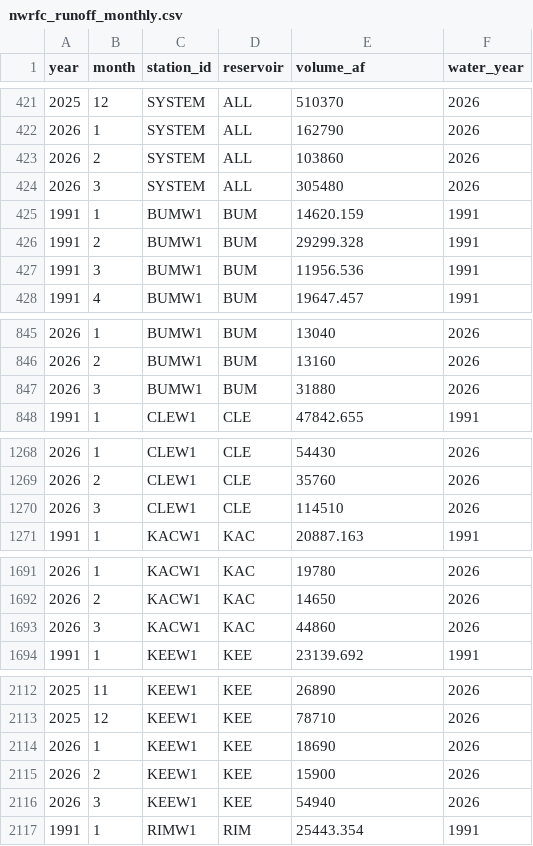
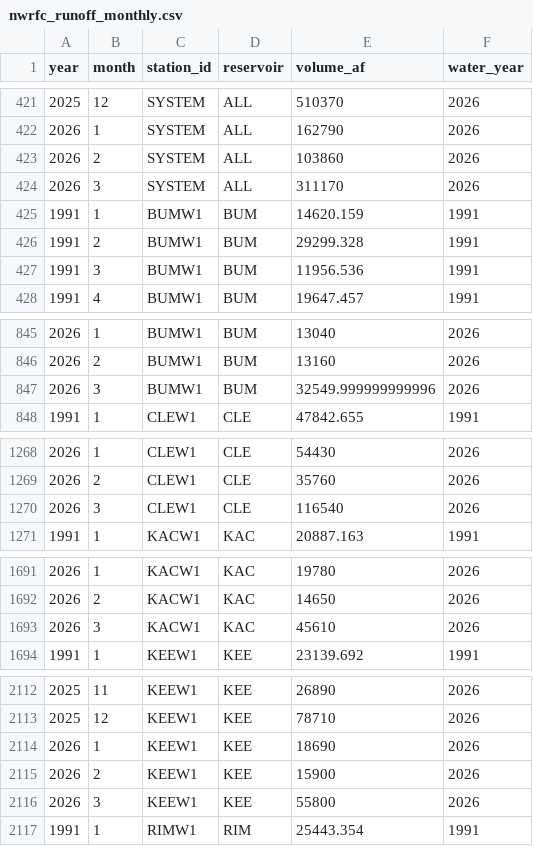
Before and after one commit to jeffmarti/yak-stor, a CSV file: data/nwrfc_runoff_monthly.csv, drawn as a sheet; only a part is shown, gaps mark what is left out; the diff covers the shown part only.

```diff
--- a/data/nwrfc_runoff_monthly.csv
+++ b/data/nwrfc_runoff_monthly.csv
@@ -423,3 +423,3 @@ year,month,station_id,reservoir,volume_af,water_year
 2026,2,SYSTEM,ALL,103860,2026
-2026,3,SYSTEM,ALL,305480,2026
+2026,3,SYSTEM,ALL,311170,2026
 1991,1,BUMW1,BUM,14620.159,1991
@@ -846,3 +846,3 @@ year,month,station_id,reservoir,volume_af,water_year
 2026,2,BUMW1,BUM,13160,2026
-2026,3,BUMW1,BUM,31880,2026
+2026,3,BUMW1,BUM,32549.999999999996,2026
 1991,1,CLEW1,CLE,47842.655,1991
@@ -1269,3 +1269,3 @@ year,month,station_id,reservoir,volume_af,water_year
 2026,2,CLEW1,CLE,35760,2026
-2026,3,CLEW1,CLE,114510,2026
+2026,3,CLEW1,CLE,116540,2026
 1991,1,KACW1,KAC,20887.163,1991
@@ -1692,3 +1692,3 @@ year,month,station_id,reservoir,volume_af,water_year
 2026,2,KACW1,KAC,14650,2026
-2026,3,KACW1,KAC,44860,2026
+2026,3,KACW1,KAC,45610,2026
 1991,1,KEEW1,KEE,23139.692,1991
@@ -2115,3 +2115,3 @@ year,month,station_id,reservoir,volume_af,water_year
 2026,2,KEEW1,KEE,15900,2026
-2026,3,KEEW1,KEE,54940,2026
+2026,3,KEEW1,KEE,55800,2026
 1991,1,RIMW1,RIM,25443.354,1991
```
Also changed, not shown: 1 edited cell elsewhere in this file, data/nohrsc_yakima_new_data.csv, 4 other files.
